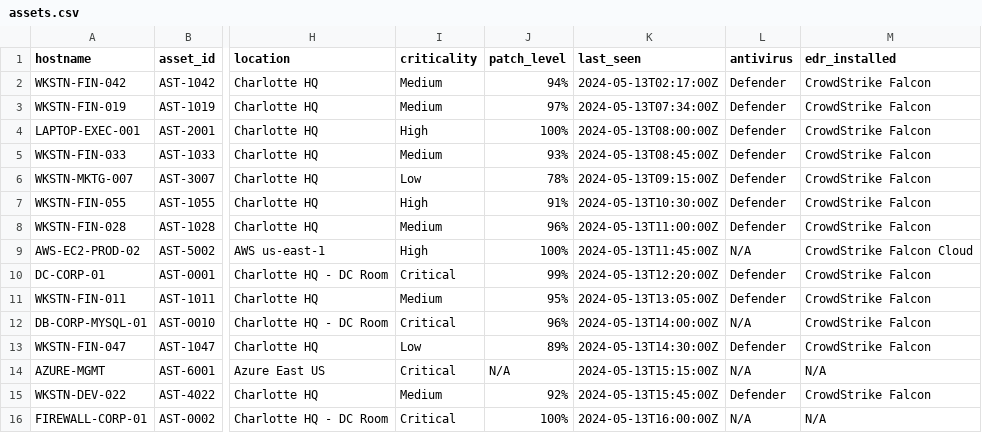
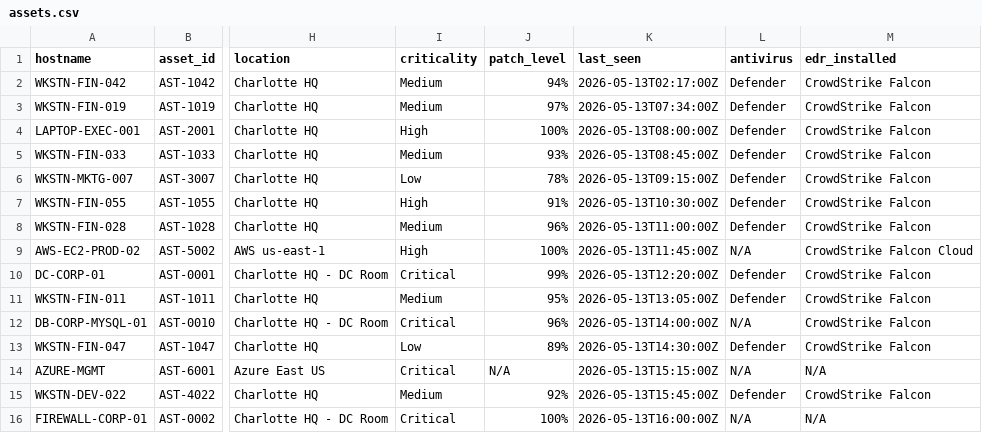
Before and after one commit to kousalya-pm/agentic-alert-triage, a CSV file: public/data/assets.csv, drawn as a sheet; only a part is shown, gaps mark what is left out; the diff names each change by its address in the sheet, - before the commit and + after, or states it on an @@ line.

```diff
--- a/public/data/assets.csv
+++ b/public/data/assets.csv
-K2 (last_seen): 2024-05-13T02:17:00Z
+K2 (last_seen): 2026-05-13T02:17:00Z
-K3 (last_seen): 2024-05-13T07:34:00Z
+K3 (last_seen): 2026-05-13T07:34:00Z
-K4 (last_seen): 2024-05-13T08:00:00Z
+K4 (last_seen): 2026-05-13T08:00:00Z
-K5 (last_seen): 2024-05-13T08:45:00Z
+K5 (last_seen): 2026-05-13T08:45:00Z
-K6 (last_seen): 2024-05-13T09:15:00Z
+K6 (last_seen): 2026-05-13T09:15:00Z
-K7 (last_seen): 2024-05-13T10:30:00Z
+K7 (last_seen): 2026-05-13T10:30:00Z
-K8 (last_seen): 2024-05-13T11:00:00Z
+K8 (last_seen): 2026-05-13T11:00:00Z
-K9 (last_seen): 2024-05-13T11:45:00Z
+K9 (last_seen): 2026-05-13T11:45:00Z
-K10 (last_seen): 2024-05-13T12:20:00Z
+K10 (last_seen): 2026-05-13T12:20:00Z
-K11 (last_seen): 2024-05-13T13:05:00Z
+K11 (last_seen): 2026-05-13T13:05:00Z
-K12 (last_seen): 2024-05-13T14:00:00Z
+K12 (last_seen): 2026-05-13T14:00:00Z
-K13 (last_seen): 2024-05-13T14:30:00Z
+K13 (last_seen): 2026-05-13T14:30:00Z
-K14 (last_seen): 2024-05-13T15:15:00Z
+K14 (last_seen): 2026-05-13T15:15:00Z
-K15 (last_seen): 2024-05-13T15:45:00Z
+K15 (last_seen): 2026-05-13T15:45:00Z
-K16 (last_seen): 2024-05-13T16:00:00Z
+K16 (last_seen): 2026-05-13T16:00:00Z
```
Also changed, not shown: public/data/alerts.csv, public/data/employees.csv, 2 other files.
